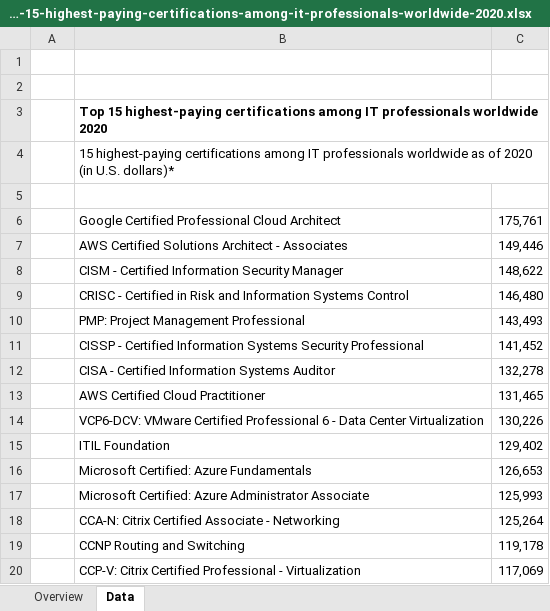
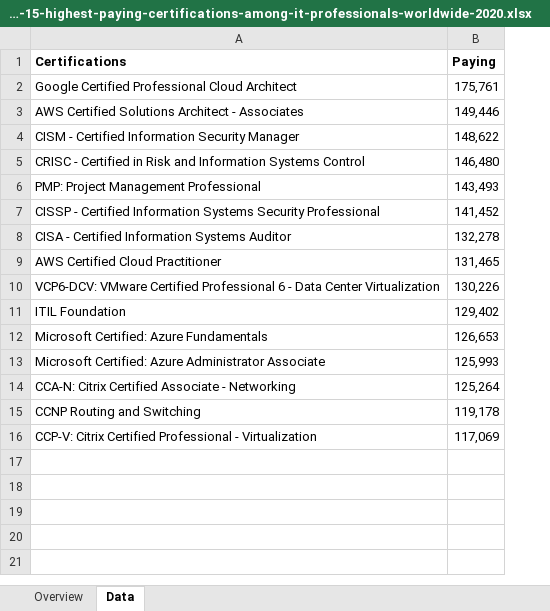
Before and after one commit to 31-Horas/server, an Excel workbook: statistic-data/statistic_id730474_top-15-highest-paying-certifications-among-it-professionals-worldwide-2020.xlsx, sheet Data, drawn as a sheet; values as stored, in another font and other column widths than the file's, no borders; removed rows and columns are numbered as before the commit, all else as after; the diff names each change by its address in the sheet, - before the commit and + after, or states it on an @@ line.

```diff
--- a/statistic-data/statistic_id730474_top-15-highest-paying-certifications-among-it-professionals-worldwide-2020.xlsx (sheet Data)
+++ b/statistic-data/statistic_id730474_top-15-highest-paying-certifications-among-it-professionals-worldwide-2020.xlsx (sheet Data)
-column A, empty
-row 1: (empty)
+row 1: Certifications | Paying
-row 2: (empty)
-row 3:  | Top 15 highest-paying certifications among IT professionals worldwide 2020
-row 4:  | 15 highest-paying certifications among IT professionals worldwide as of 2020 (in U.S. dollars)*
-row 5: (empty)
```
Also changed, not shown: statistic-data/statistic_id1172685_leading-security-certifications-held-by-cybersecurity-professionals-worldwide-2021.xlsx, statistic-data/statistic_id1317792_impact-made-by-certifications-when-recruiting-cybersecurity-talent-worldwide-2022.xlsx, 6 other files.
